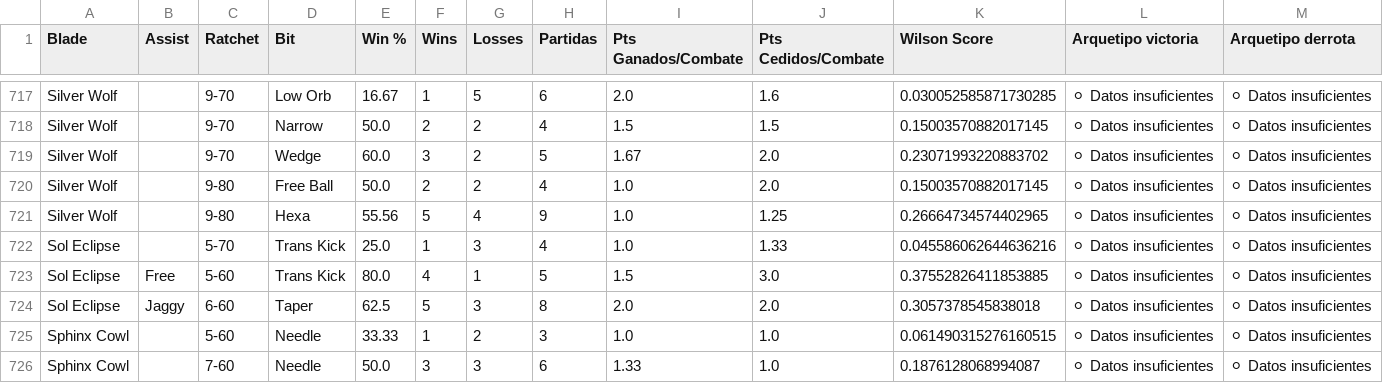
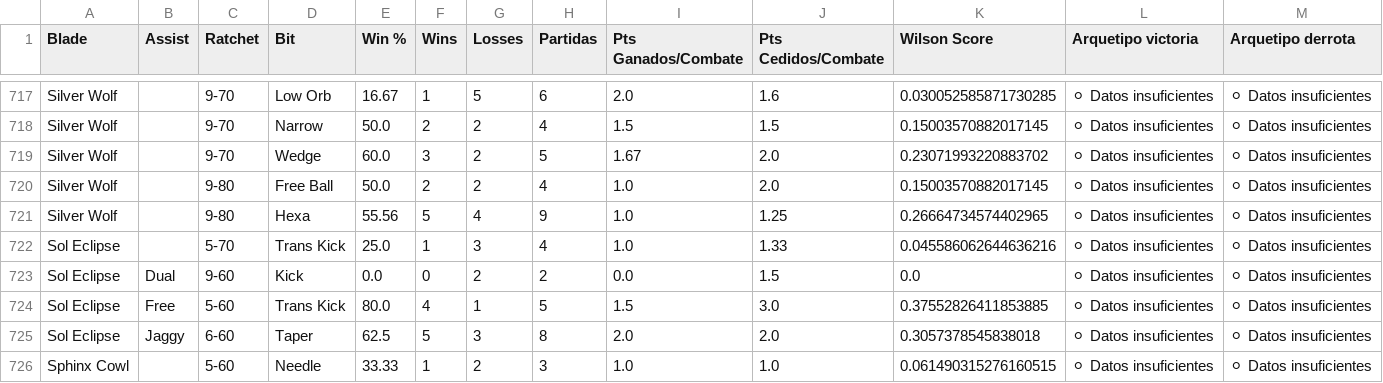
Before and after one commit to Fujennai/Beyblade-Competitive-Data-Tools, a CSV file: beyblade_stats.csv, drawn as a sheet; only a part is shown, gaps mark what is left out; the shorter side is filled out with more unchanged rows.

```diff
--- a/beyblade_stats.csv
+++ b/beyblade_stats.csv
@@ -722,2 +722,3 @@ Silver Wolf,,9-80,Hexa,55.56,5,4,9,1.0,1.25,0.26664734574402965,⚪ Datos insufi
 Sol Eclipse,,5-70,Trans Kick,25.0,1,3,4,1.0,1.33,0.045586062644636216,⚪ Datos insuficientes,⚪ Datos insuficientes
+Sol Eclipse,Dual,9-60,Kick,0.0,0,2,2,0.0,1.5,0.0,⚪ Datos insuficientes,⚪ Datos insuficientes
 Sol Eclipse,Free,5-60,Trans Kick,80.0,4,1,5,1.5,3.0,0.37552826411853885,⚪ Datos insuficientes,⚪ Datos insuficientes
```
Also changed, not shown: assist_stats.csv, bit_stats.csv, 4 other files.
